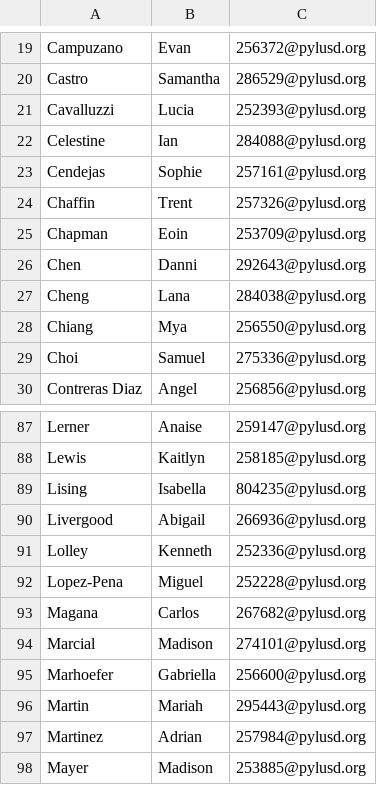
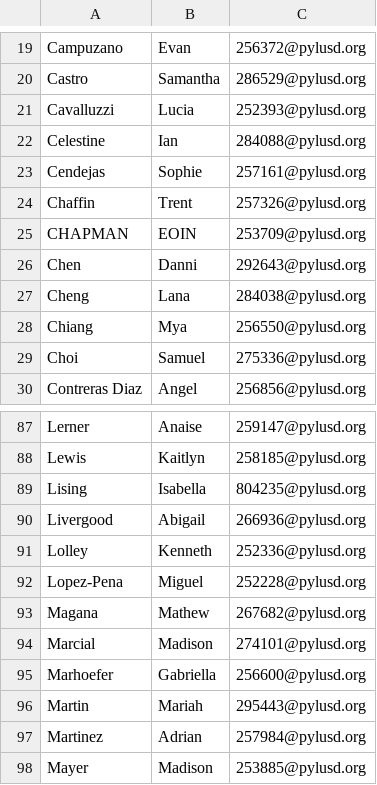
Before and after one commit to zacharypettitt/Zoom-Attendance, a CSV file: stu_emails.csv, drawn as a sheet; only a part is shown, gaps mark what is left out.

Commit message:
Update stu_emails.csv

```diff
--- a/stu_emails.csv
+++ b/stu_emails.csv
@@ -24,3 +24,3 @@ Cendejas,Sophie,257161@pylusd.org
 Chaffin,Trent,257326@pylusd.org
-Chapman,Eoin,253709@pylusd.org
+CHAPMAN,EOIN,253709@pylusd.org
 Chen,Danni,292643@pylusd.org
@@ -92,3 +92,3 @@ Lolley,Kenneth,252336@pylusd.org
 Lopez-Pena,Miguel,252228@pylusd.org
-Magana,Carlos,267682@pylusd.org
+Magana,Mathew,267682@pylusd.org
 Marcial,Madison,274101@pylusd.org
```
